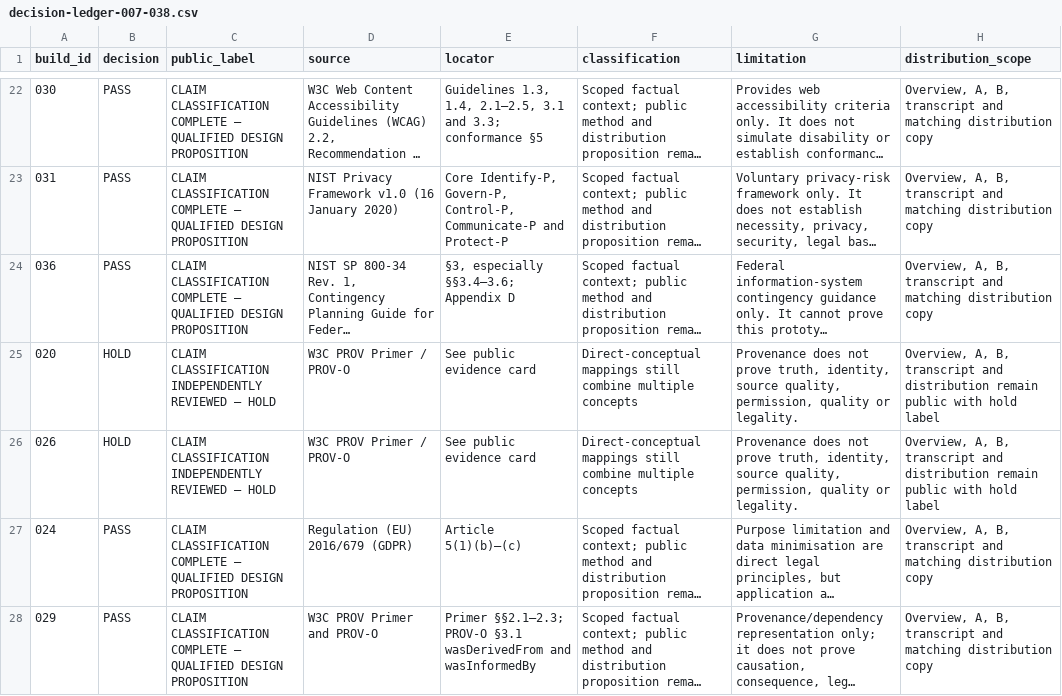
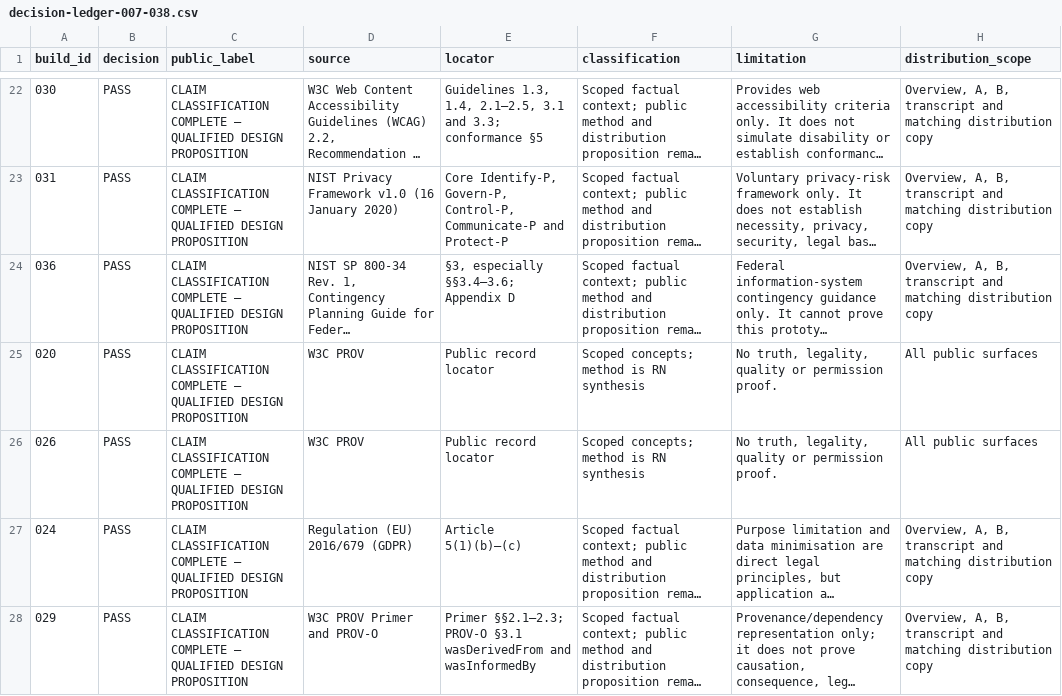
Before and after one commit to rn-collins/rn-portfolio, a CSV file: operations/claim-certification/decision-ledger-007-038.csv, drawn as a sheet; only a part is shown, gaps mark what is left out; long unchanged cells end in …; the diff names each change by its address in the sheet, - before the commit and + after, or states it on an @@ line.

```diff
--- a/operations/claim-certification/decision-ledger-007-038.csv
+++ b/operations/claim-certification/decision-ledger-007-038.csv
-B25:B26 (decision): HOLD
+B25:B26 (decision): PASS
-C25:C26 (public_label): CLAIM CLASSIFICATION INDEPENDENTLY REVIEWED — HOLD
+C25:C26 (public_label): CLAIM CLASSIFICATION COMPLETE — QUALIFIED DESIGN PROPOSITION
-D25:D26 (source): W3C PROV Primer / PROV-O
+D25:D26 (source): W3C PROV
-E25:E26 (locator): See public evidence card
+E25:E26 (locator): Public record locator
-F25:F26 (classification): Direct-conceptual mappings still combine multiple concepts
+F25:F26 (classification): Scoped concepts; method is RN synthesis
-G25:G26 (limitation): Provenance does not prove truth, identity, source quality, permission, quality or legality.
+G25:G26 (limitation): No truth, legality, quality or permission proof.
-H25:H26 (distribution_scope): Overview, A, B, transcript and distribution remain public with hold label
+H25:H26 (distribution_scope): All public surfaces
```
Also changed, not shown: docs/builds/claim-certification-070-100/decision-ledger.csv, operations/evidence-certification/claim-certification-ledger-007-100.csv, 5 other files.
